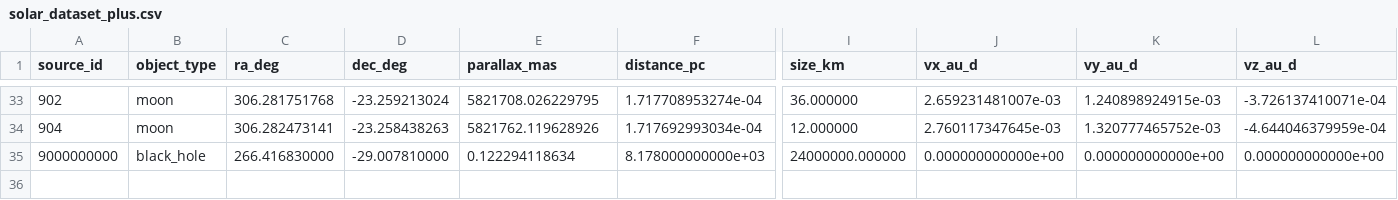
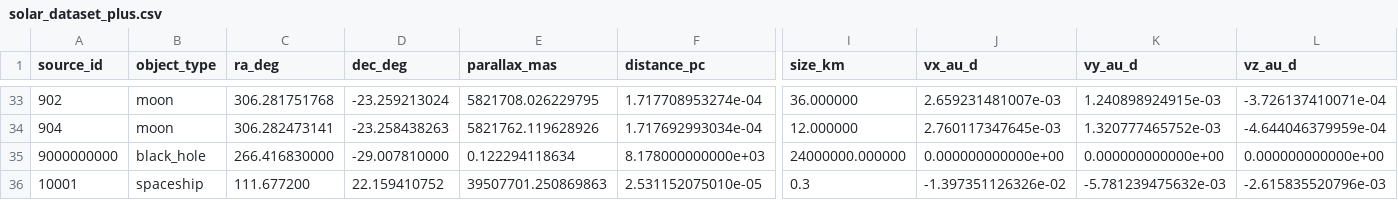
Before and after one commit to GrafKnusprig/parallax_sim, a CSV file: Assets/StreamingAssets/PlanetDatasetPlus/solar_dataset_plus.csv, drawn as a sheet; only a part is shown, gaps mark what is left out; rows hold the shown columns only; the diff names each change by its address in the sheet, - before the commit and + after, or states it on an @@ line.

Commit message:
add spaceship generic functionality add uss enterprise

```diff
--- a/Assets/StreamingAssets/PlanetDatasetPlus/solar_dataset_plus.csv
+++ b/Assets/StreamingAssets/PlanetDatasetPlus/solar_dataset_plus.csv
+row 36: 10001 | spaceship | 111.677200 | 22.159410752 | 39507701.250869863 | 2.531152075010e-05 | 0.3 | -1.397351126326e-02 | -5.781239475632e-03 | -2.615835520796e-03
```
Also changed, not shown: 31 other files.
